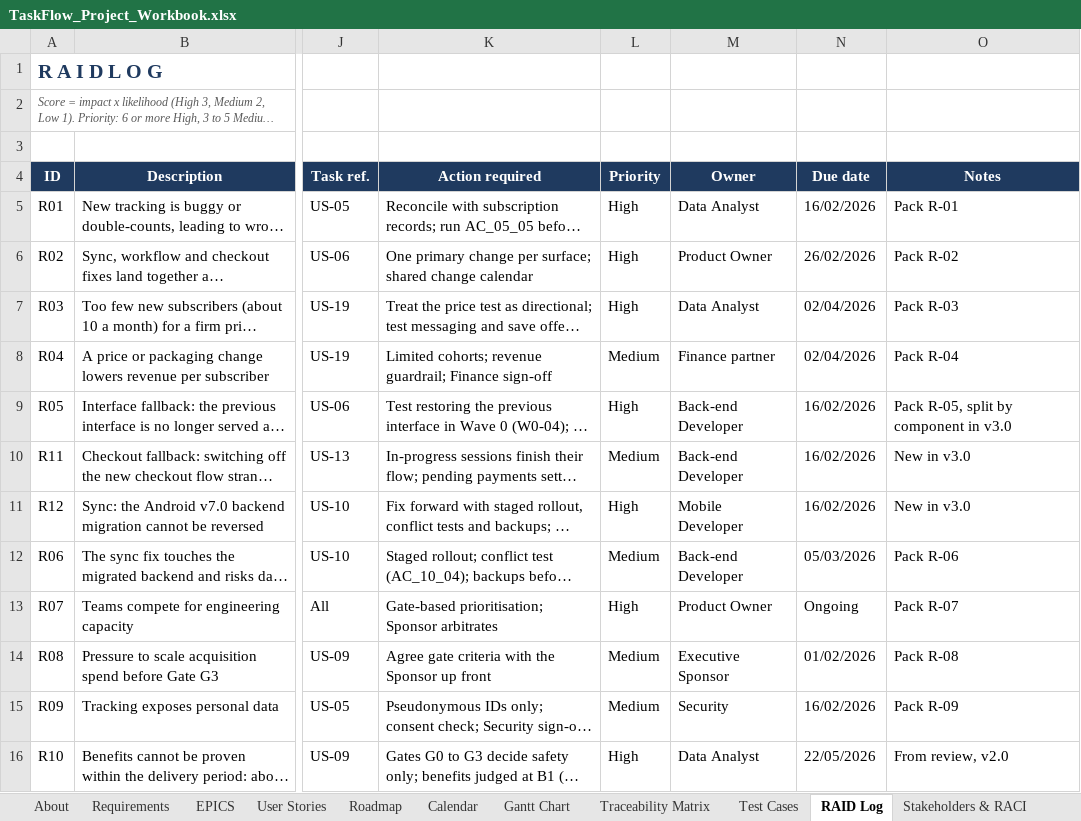
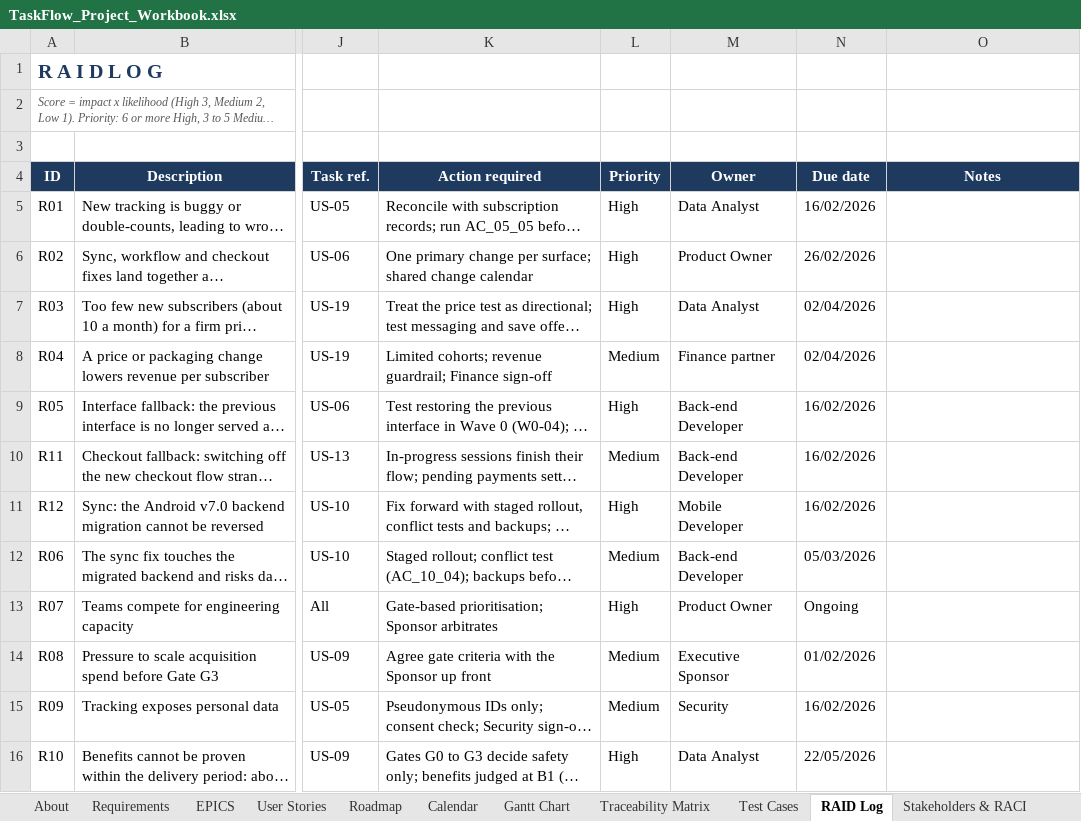
Before and after one commit to Hai-Anh-Dang/TaskFlow_Business_Analyst, an Excel workbook: TaskFlow_Project_Workbook.xlsx, sheet RAID Log, drawn as a sheet; only a part is shown, gaps mark what is left out; long unchanged cells end in …; values as stored, in another font and other column widths than the file's, no borders; conditional formats not drawn; the diff covers the shown part only; the diff names each change by its address in the sheet, - before the commit and + after, or states it on an @@ line.

Commit message:
Fix business case wording and file references; tidy workbook notes

```diff
--- a/TaskFlow_Project_Workbook.xlsx (sheet RAID Log)
+++ b/TaskFlow_Project_Workbook.xlsx (sheet RAID Log)
-O5 (Notes): Pack R-01
+O5 (Notes): (empty)
-O6 (Notes): Pack R-02
+O6 (Notes): (empty)
-O7 (Notes): Pack R-03
+O7 (Notes): (empty)
-O8 (Notes): Pack R-04
+O8 (Notes): (empty)
-O9 (Notes): Pack R-05, split by component in v3.0
+O9 (Notes): (empty)
-O10:O11 (Notes): New in v3.0
+O10:O11 (Notes): (empty)
-O12 (Notes): Pack R-06
+O12 (Notes): (empty)
-O13 (Notes): Pack R-07
+O13 (Notes): (empty)
-O14 (Notes): Pack R-08
+O14 (Notes): (empty)
-O15 (Notes): Pack R-09
+O15 (Notes): (empty)
-O16 (Notes): From review, v2.0
+O16 (Notes): (empty)
```
Also changed, not shown: 13 edited cells elsewhere in this sheet, sheet About, sheet KPIs, 1 other file.
